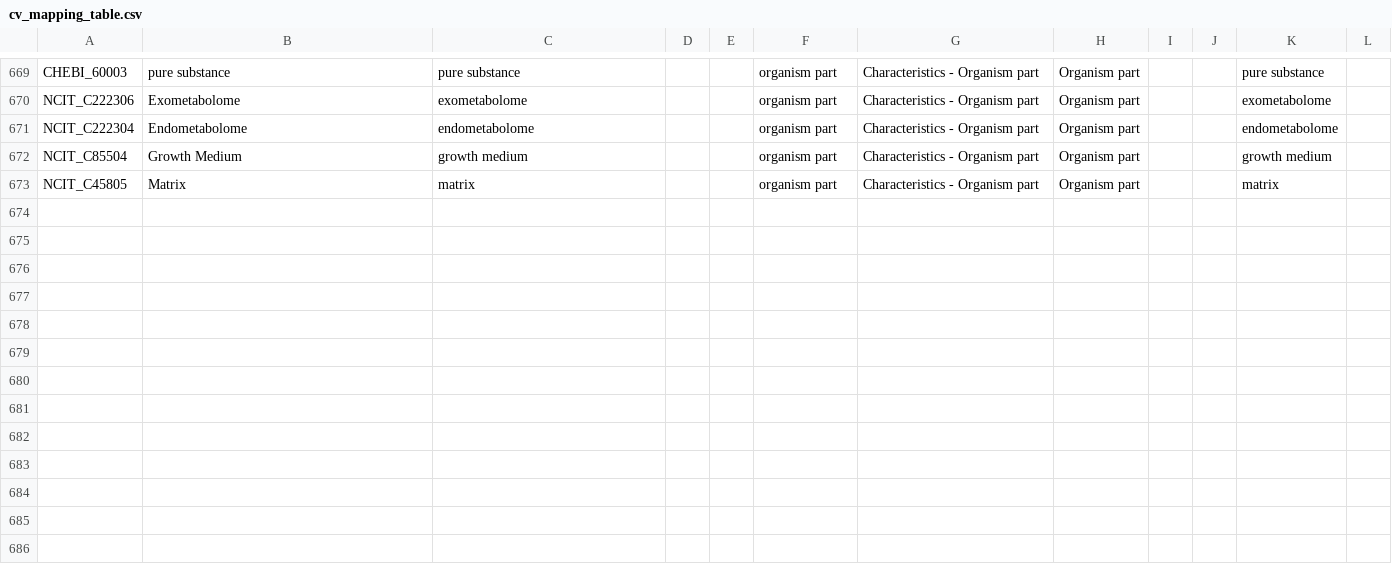
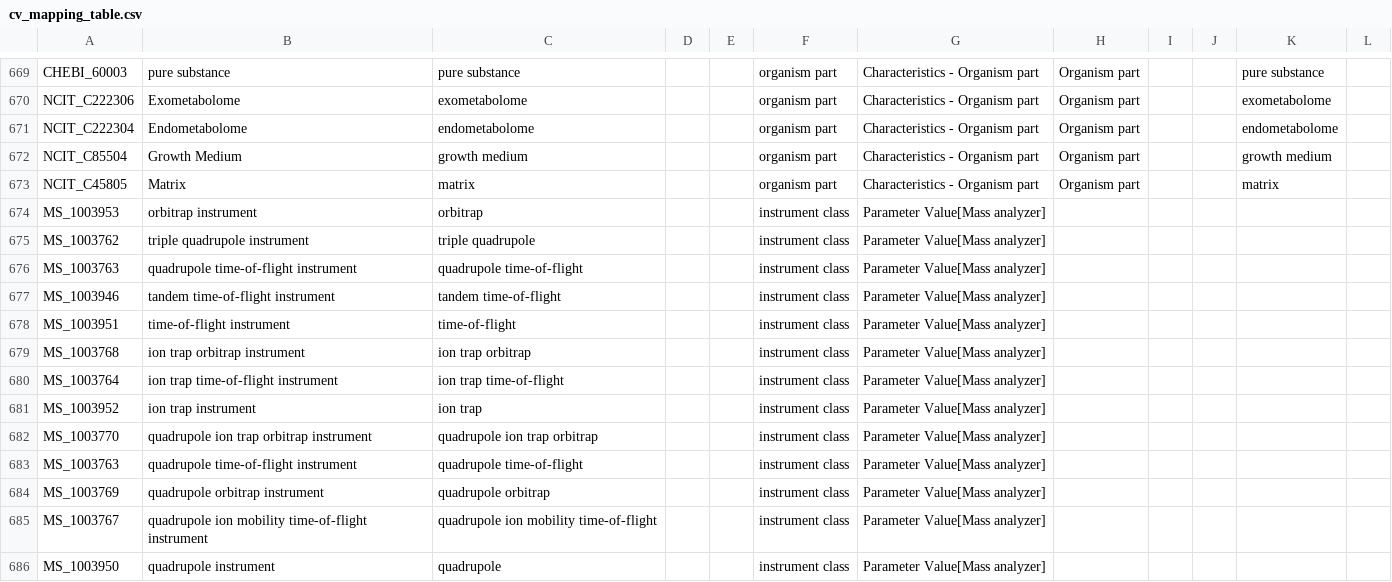
Before and after one commit to MetabolomicsHub/mtbls-mhd-integration, a CSV file: mtbls2mhd/cv_mapping_table.csv, drawn as a sheet; only a part is shown, gaps mark what is left out; the diff names each change by its address in the sheet, - before the commit and + after, or states it on an @@ line.

Commit message:
fix: instrument class mapping updates

```diff
--- a/mtbls2mhd/cv_mapping_table.csv
+++ b/mtbls2mhd/cv_mapping_table.csv
+row 674: MS_1003953 | orbitrap instrument | orbitrap |  |  | instrument class | Parameter Value[Mass analyzer]
+row 675: MS_1003762 | triple quadrupole instrument | triple quadrupole |  |  | instrument class | Parameter Value[Mass analyzer]
+row 676: MS_1003763 | quadrupole time-of-flight instrument | quadrupole time-of-flight |  |  | instrument class | Parameter Value[Mass analyzer]
+row 677: MS_1003946 | tandem time-of-flight instrument | tandem time-of-flight |  |  | instrument class | Parameter Value[Mass analyzer]
+row 678: MS_1003951 | time-of-flight instrument | time-of-flight |  |  | instrument class | Parameter Value[Mass analyzer]
+row 679: MS_1003768 | ion trap orbitrap instrument | ion trap orbitrap |  |  | instrument class | Parameter Value[Mass analyzer]
+row 680: MS_1003764 | ion trap time-of-flight instrument | ion trap time-of-flight |  |  | instrument class | Parameter Value[Mass analyzer]
+row 681: MS_1003952 | ion trap instrument | ion trap |  |  | instrument class | Parameter Value[Mass analyzer]
+row 682: MS_1003770 | quadrupole ion trap orbitrap instrument | quadrupole ion trap orbitrap |  |  | instrument class | Parameter Value[Mass analyzer]
+row 683: MS_1003763 | quadrupole time-of-flight instrument | quadrupole time-of-flight |  |  | instrument class | Parameter Value[Mass analyzer]
+row 684: MS_1003769 | quadrupole orbitrap instrument | quadrupole orbitrap |  |  | instrument class | Parameter Value[Mass analyzer]
+row 685: MS_1003767 | quadrupole ion mobility time-of-flight instrument | quadrupole ion mobility time-of-flight |  |  | instrument class | Parameter Value[Mass analyzer]
+row 686: MS_1003950 | quadrupole instrument | quadrupole |  |  | instrument class | Parameter Value[Mass analyzer]
```
